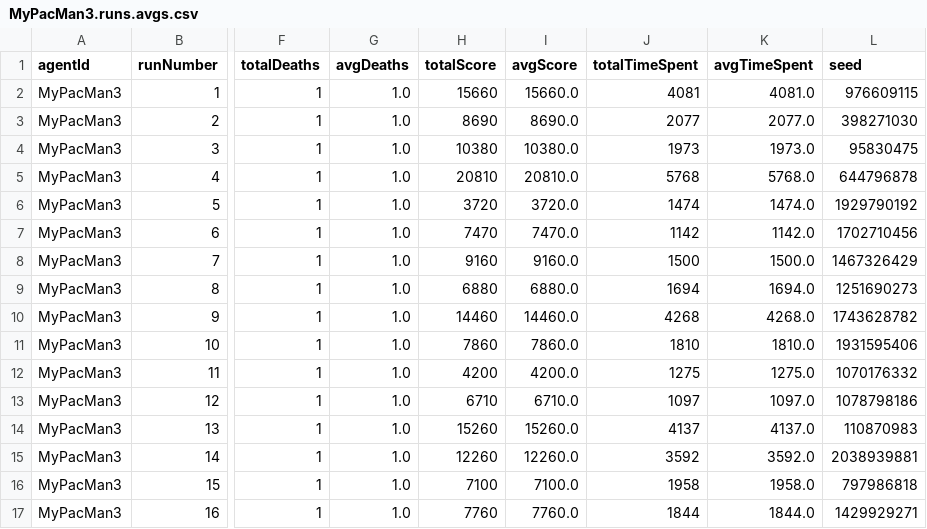
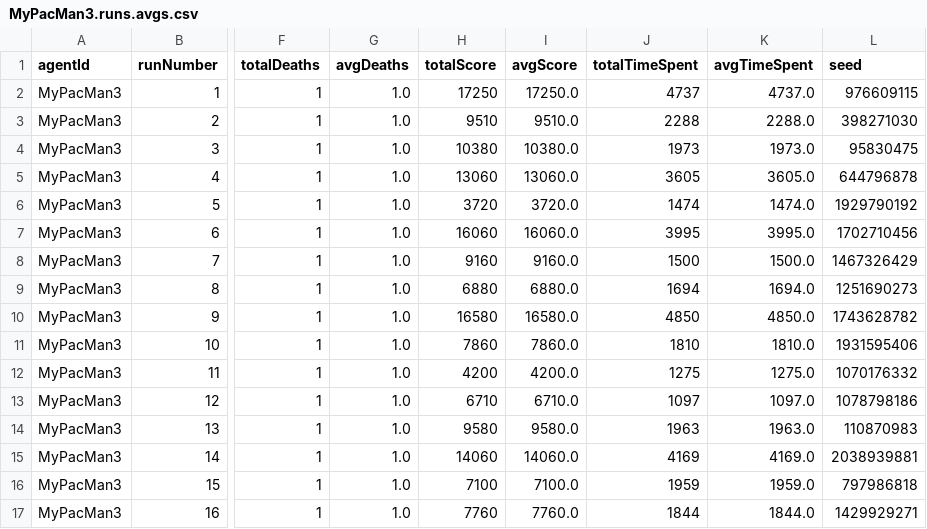
Before and after one commit to flower-go/MFF-MasterStudy, a CSV file: ArtificalInteligence/MsPacMan-vs-Ghosts-AI-master/results/MyPacMan3.runs.avgs.csv, drawn as a sheet; only a part is shown, gaps mark what is left out; the diff covers the shown part only; the diff names each change by its address in the sheet, - before the commit and + after, or states it on an @@ line.

```diff
--- a/ArtificalInteligence/MsPacMan-vs-Ghosts-AI-master/results/MyPacMan3.runs.avgs.csv
+++ b/ArtificalInteligence/MsPacMan-vs-Ghosts-AI-master/results/MyPacMan3.runs.avgs.csv
-H2 (totalScore): 15660
+H2 (totalScore): 17250
-I2 (avgScore): 15660.0
+I2 (avgScore): 17250.0
-J2 (totalTimeSpent): 4081
+J2 (totalTimeSpent): 4737
-K2 (avgTimeSpent): 4081.0
+K2 (avgTimeSpent): 4737.0
-H3 (totalScore): 8690
+H3 (totalScore): 9510
-I3 (avgScore): 8690.0
+I3 (avgScore): 9510.0
-J3 (totalTimeSpent): 2077
+J3 (totalTimeSpent): 2288
-K3 (avgTimeSpent): 2077.0
+K3 (avgTimeSpent): 2288.0
-H5 (totalScore): 20810
+H5 (totalScore): 13060
-I5 (avgScore): 20810.0
+I5 (avgScore): 13060.0
-J5 (totalTimeSpent): 5768
+J5 (totalTimeSpent): 3605
-K5 (avgTimeSpent): 5768.0
+K5 (avgTimeSpent): 3605.0
-H7 (totalScore): 7470
+H7 (totalScore): 16060
-I7 (avgScore): 7470.0
+I7 (avgScore): 16060.0
-J7 (totalTimeSpent): 1142
+J7 (totalTimeSpent): 3995
-K7 (avgTimeSpent): 1142.0
+K7 (avgTimeSpent): 3995.0
-H10 (totalScore): 14460
+H10 (totalScore): 16580
-I10 (avgScore): 14460.0
+I10 (avgScore): 16580.0
-J10 (totalTimeSpent): 4268
+J10 (totalTimeSpent): 4850
-K10 (avgTimeSpent): 4268.0
+K10 (avgTimeSpent): 4850.0
-H14 (totalScore): 15260
+H14 (totalScore): 9580
-I14 (avgScore): 15260.0
+I14 (avgScore): 9580.0
-J14 (totalTimeSpent): 4137
+J14 (totalTimeSpent): 1963
-K14 (avgTimeSpent): 4137.0
+K14 (avgTimeSpent): 1963.0
-H15 (totalScore): 12260
+H15 (totalScore): 14060
-I15 (avgScore): 12260.0
+I15 (avgScore): 14060.0
-J15 (totalTimeSpent): 3592
+J15 (totalTimeSpent): 4169
-K15 (avgTimeSpent): 3592.0
+K15 (avgTimeSpent): 4169.0
-J16 (totalTimeSpent): 1958
+J16 (totalTimeSpent): 1959
-K16 (avgTimeSpent): 1958.0
+K16 (avgTimeSpent): 1959.0
```
Also changed, not shown: 40 edited cells elsewhere in this file, ArtificalInteligence/MsPacMan-vs-Ghosts-AI-master/results/results.csv, 20 other files.
